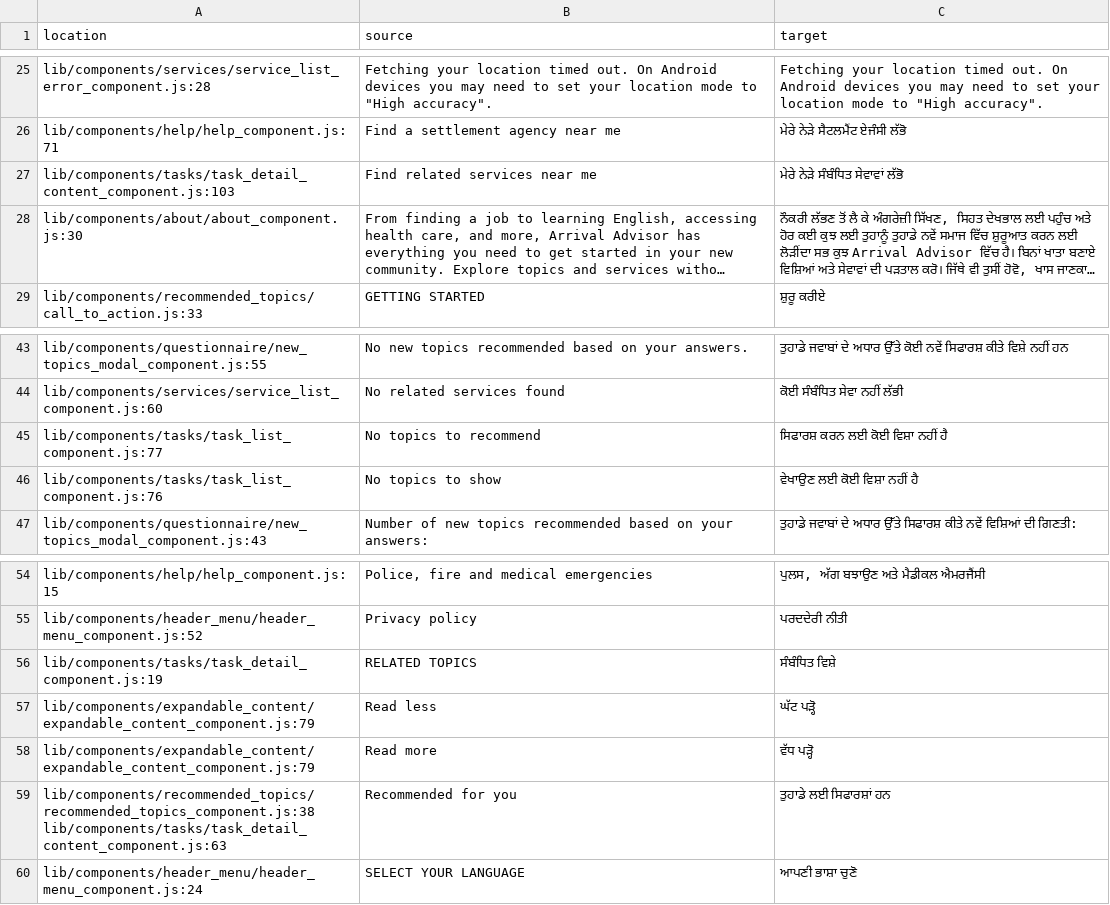
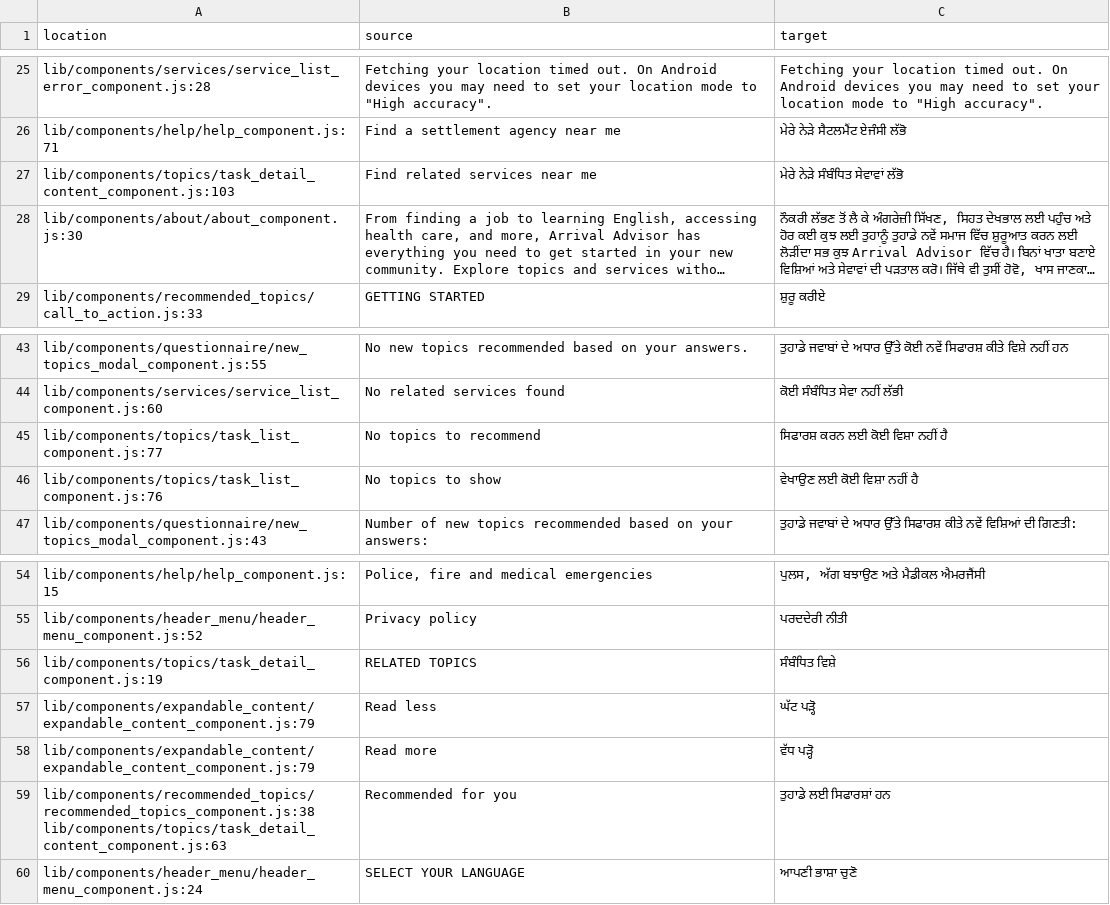
Before and after one commit to pg-irc/pathways-frontend, a CSV file: locale/pa/messages.csv, drawn as a sheet; only a part is shown, gaps mark what is left out; long unchanged cells end in …; the diff names each change by its address in the sheet, - before the commit and + after, or states it on an @@ line.

```diff
--- a/locale/pa/messages.csv
+++ b/locale/pa/messages.csv
-A27 (location): lib/components/tasks/task_detail_content_component.js:103
+A27 (location): lib/components/topics/task_detail_content_component.js:103
-A45 (location): lib/components/tasks/task_list_component.js:77
+A45 (location): lib/components/topics/task_list_component.js:77
-A46 (location): lib/components/tasks/task_list_component.js:76
+A46 (location): lib/components/topics/task_list_component.js:76
-A56 (location): lib/components/tasks/task_detail_component.js:19
+A56 (location): lib/components/topics/task_detail_component.js:19
-A59 (location): lib/components/recommended_topics/recommended_topics_component.js:38 lib/components/tasks/task_detail_content_component.js:63
+A59 (location): lib/components/recommended_topics/recommended_topics_component.js:38 lib/components/topics/task_detail_content_component.js:63
```
Also changed, not shown: locale/ar/messages.csv, locale/fr/messages.csv, 10 other files.
